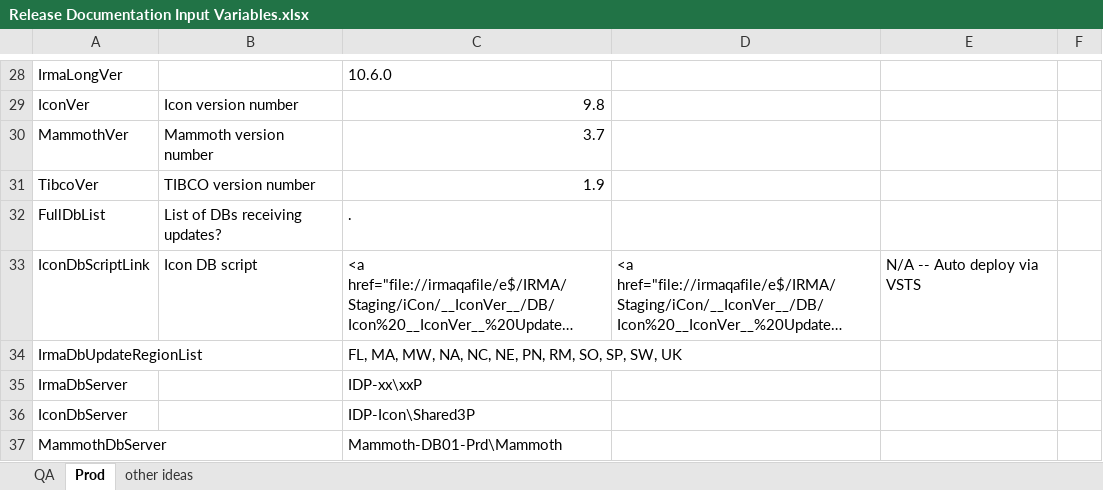
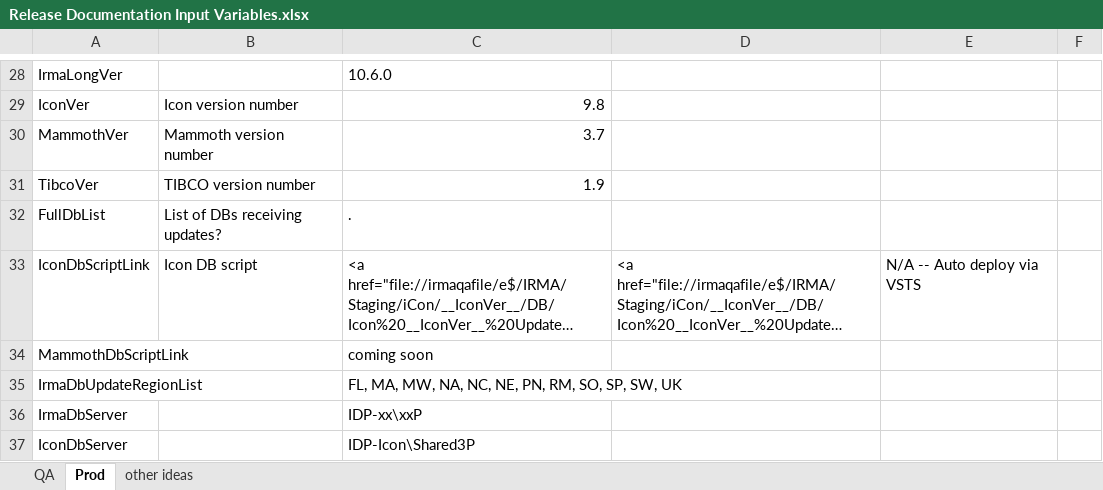
Before and after one commit to surajadhikari465/scad-demo, an Excel workbook: DevOps/Release Documentation/Release Documentation Input Variables.xlsx, sheet Prod, drawn as a sheet; only a part is shown, gaps mark what is left out; the shorter side is filled out with more unchanged rows; long unchanged cells end in …; values as stored, in another font and other column widths than the file's, no borders; the diff names each change by its address in the sheet, - before the commit and + after, or states it on an @@ line.

Commit message:
Merged PR 1433: Archiving post-deploys, incrementing releases, misc fixes
- Archiving old IRMA post-deploys.  Added missing GO to DeleteRetentionPolicy proc.
- Incrementing IRMA DB version.  Adding new perms for TibcoDataWriter.
- Archiving Mammoth 3.8 post-deploy script.

Related work items: #28706

```diff
--- a/DevOps/Release Documentation/Release Documentation Input Variables.xlsx (sheet Prod)
+++ b/DevOps/Release Documentation/Release Documentation Input Variables.xlsx (sheet Prod)
+row 34: MammothDbScriptLink |  | coming soon
```
Also changed, not shown: sheet QA, 16 other files.
